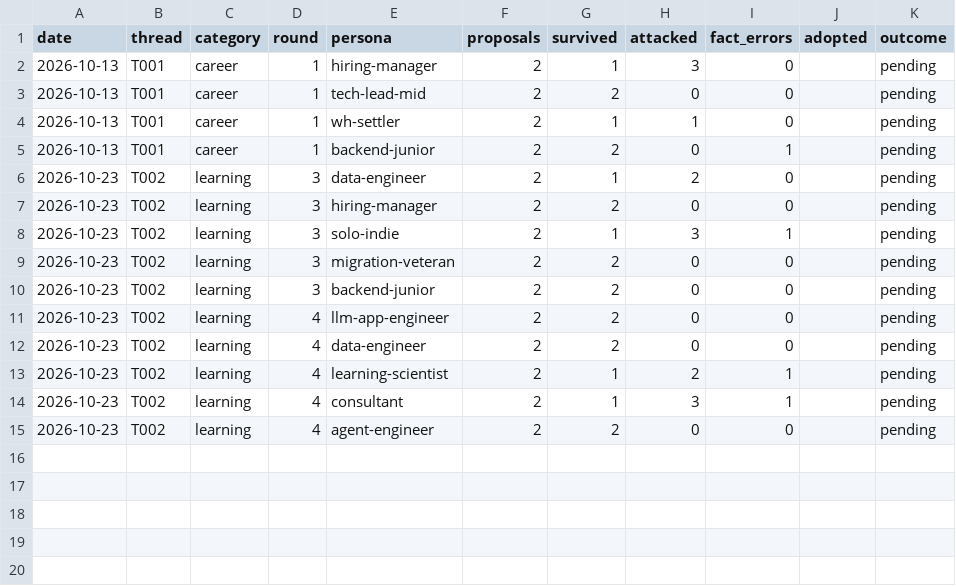
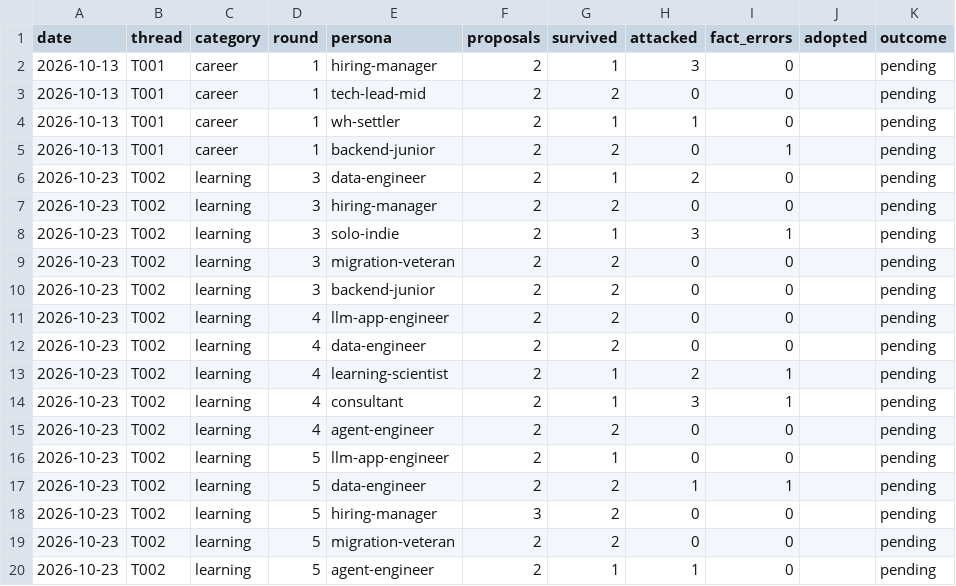
Before and after one commit to bnivibe/persona-debate-lab, a CSV file: scorecards/rounds.csv, drawn as a sheet; the diff names each change by its address in the sheet, - before the commit and + after, or states it on an @@ line.

```diff
--- a/scorecards/rounds.csv
+++ b/scorecards/rounds.csv
+row 16: 2026-10-23 | T002 | learning | 5 | llm-app-engineer | 2 | 1 | 0 | 0 |  | pending
+row 17: 2026-10-23 | T002 | learning | 5 | data-engineer | 2 | 2 | 1 | 1 |  | pending
+row 18: 2026-10-23 | T002 | learning | 5 | hiring-manager | 3 | 2 | 0 | 0 |  | pending
+row 19: 2026-10-23 | T002 | learning | 5 | migration-veteran | 2 | 2 | 0 | 0 |  | pending
+row 20: 2026-10-23 | T002 | learning | 5 | agent-engineer | 2 | 1 | 1 | 0 |  | pending
```
Also changed, not shown: 3 other files.
